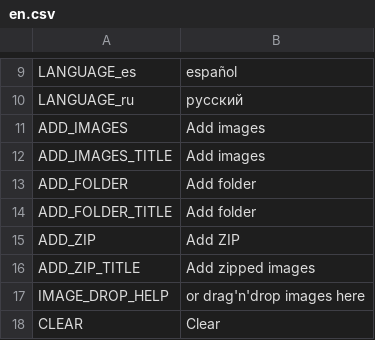
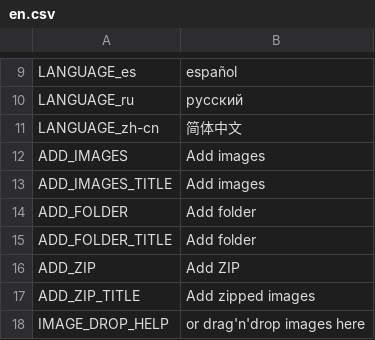
Before and after one commit to odrick/free-tex-packer, a CSV file: src/client/resources/static/localization/en.csv, drawn as a sheet; only a part is shown, gaps mark what is left out; the shorter side is filled out with more unchanged rows.

Commit message:
Added chinese language

```diff
--- a/src/client/resources/static/localization/en.csv
+++ b/src/client/resources/static/localization/en.csv
@@ -10,2 +10,3 @@ LANGUAGE_es;español
 LANGUAGE_ru;русский
+LANGUAGE_zh-cn;简体中文
 ADD_IMAGES;Add images
```
Also changed, not shown: src/client/resources/static/localization/es.csv, src/client/resources/static/localization/ru.csv, 2 other files.
